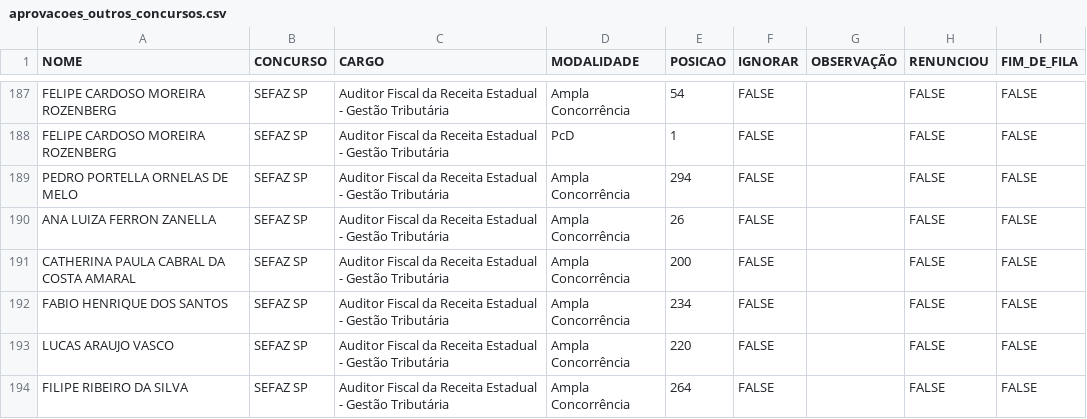
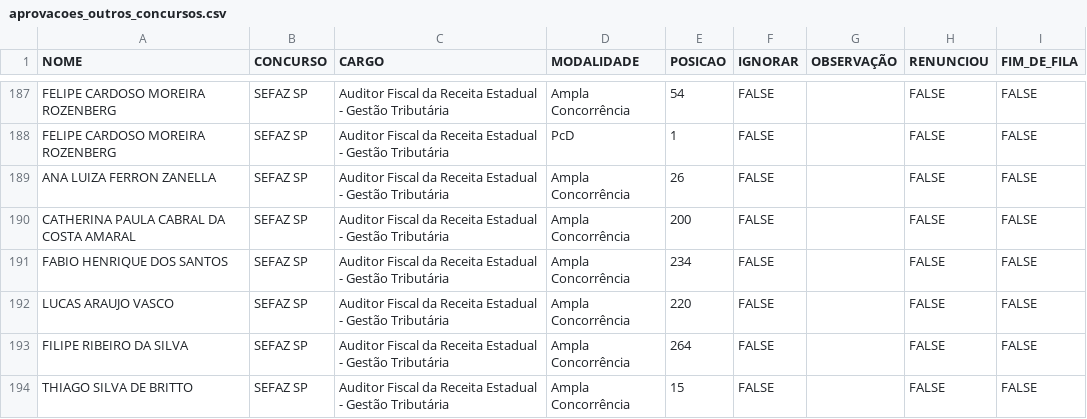
Before and after one commit to observatoriosefmg/observatoriosefmg.github.io, a CSV file: evasao/data/aprovacoes_outros_concursos.csv, drawn as a sheet; only a part is shown, gaps mark what is left out; the shorter side is filled out with more unchanged rows; the diff names each change by its address in the sheet, - before the commit and + after, or states it on an @@ line.

Commit message:
evasao/data/aprovacoes_outros_concursos.csv

```diff
--- a/evasao/data/aprovacoes_outros_concursos.csv
+++ b/evasao/data/aprovacoes_outros_concursos.csv
-row 189: PEDRO PORTELLA ORNELAS DE MELO | SEFAZ SP | Auditor Fiscal da Receita Estadual - Gestão Tributária | Ampla Concorrência | 294 | FALSE |  | FALSE | FALSE
```
